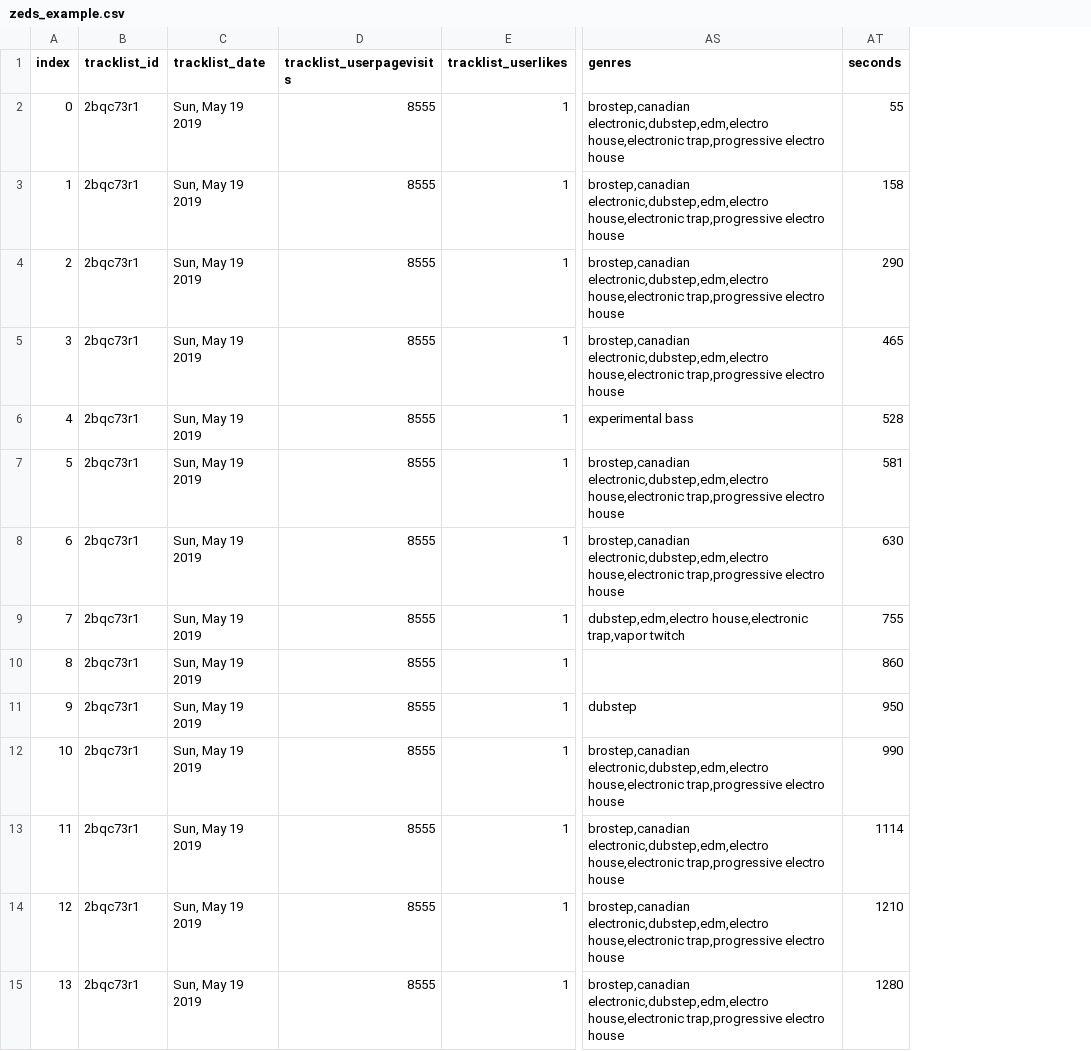
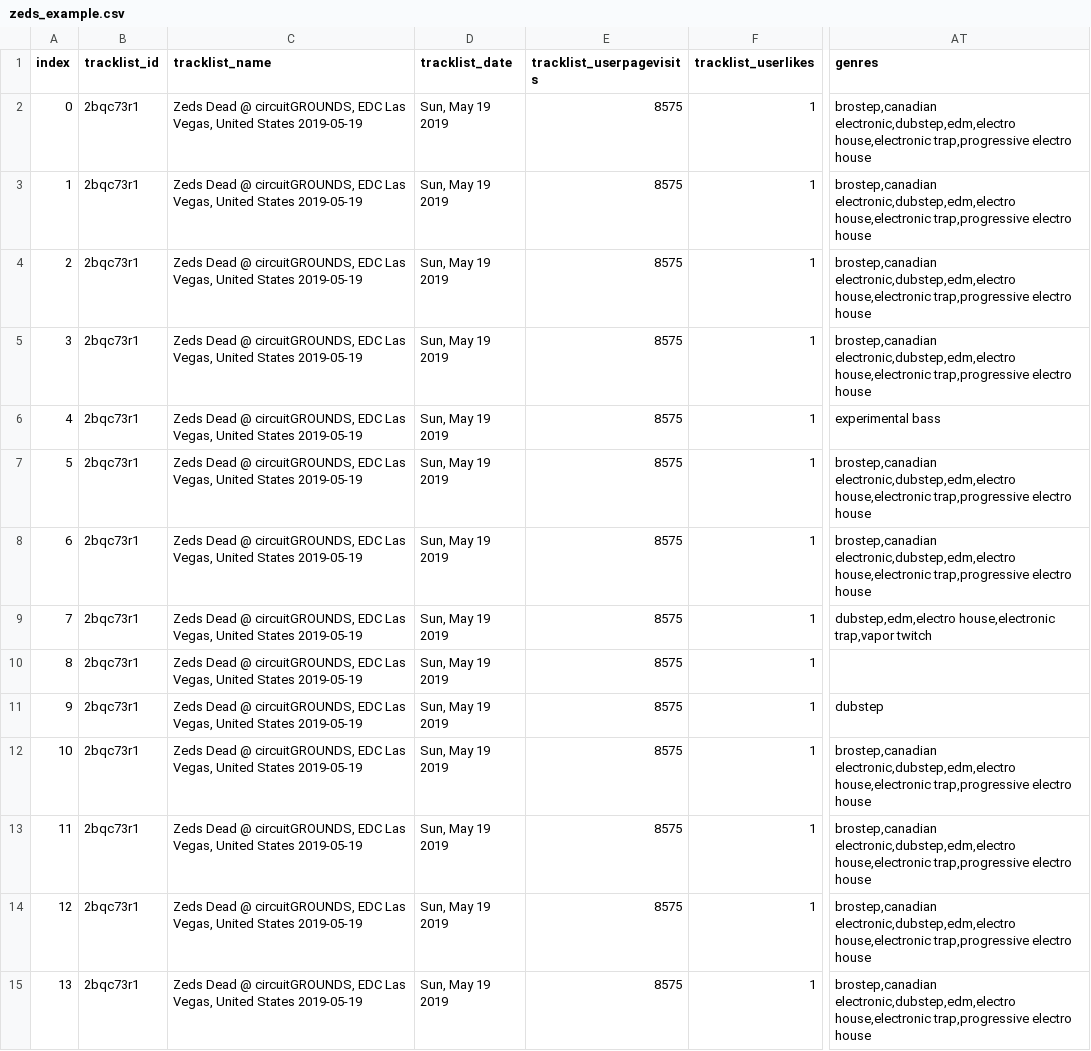
Before and after one commit to AntonCitko/1001Tracklists-Visualizer, a CSV file: Visualizer/assets/zeds_example.csv, drawn as a sheet; only a part is shown, gaps mark what is left out; removed rows and columns are numbered as before the commit, all else as after; the diff covers the shown part only; the diff names each change by its address in the sheet, - before the commit and + after, or states it on an @@ line.

Commit message:
Added tracklist name. Formatted artist genres and duration. Changed key graph to follow camelot mixing values.

```diff
--- a/Visualizer/assets/zeds_example.csv
+++ b/Visualizer/assets/zeds_example.csv
+column C (tracklist_name), rows 2-15: all Zeds Dead @ circuitGROUNDS, EDC Las Vegas, United States 2019-05-19
-column AT (seconds), rows 2-15: 55 | 158 | 290 | 465 | 528 | 581 | 630 | 755 | 860 | 950 | 990 | 1114 | 1210 | 1280
-E2:E15 (tracklist_userpagevisits): 8555
+E2:E15 (tracklist_userpagevisits): 8575
```
Also changed, not shown: 38 edited cells elsewhere in this file, 1 other file.
